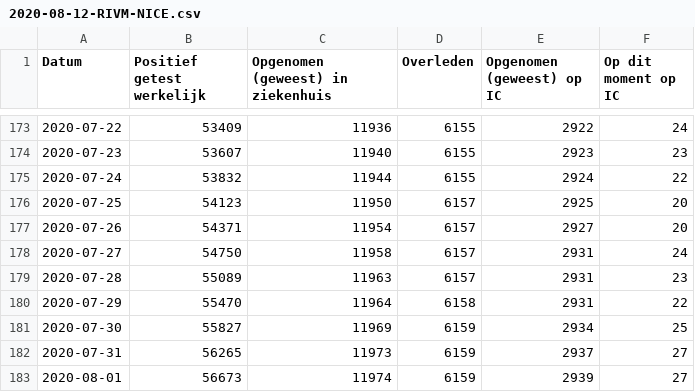
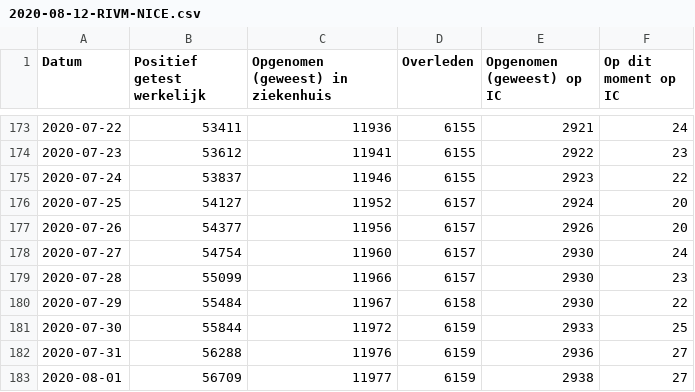
Before and after one commit to jorispz/coronadata, a CSV file: data/2020-08-12-RIVM-NICE.csv, drawn as a sheet; only a part is shown, gaps mark what is left out; the diff covers the shown part only.

```diff
--- a/data/2020-08-12-RIVM-NICE.csv
+++ b/data/2020-08-12-RIVM-NICE.csv
@@ -173,11 +173,11 @@
-2020-07-22	53409	11936	6155	2922	24
-2020-07-23	53607	11940	6155	2923	23
-2020-07-24	53832	11944	6155	2924	22
-2020-07-25	54123	11950	6157	2925	20
-2020-07-26	54371	11954	6157	2927	20
-2020-07-27	54750	11958	6157	2931	24
-2020-07-28	55089	11963	6157	2931	23
-2020-07-29	55470	11964	6158	2931	22
-2020-07-30	55827	11969	6159	2934	25
-2020-07-31	56265	11973	6159	2937	27
-2020-08-01	56673	11974	6159	2939	27
+2020-07-22	53411	11936	6155	2921	24
+2020-07-23	53612	11941	6155	2922	23
+2020-07-24	53837	11946	6155	2923	22
+2020-07-25	54127	11952	6157	2924	20
+2020-07-26	54377	11956	6157	2926	20
+2020-07-27	54754	11960	6157	2930	24
+2020-07-28	55099	11966	6157	2930	23
+2020-07-29	55484	11967	6158	2930	22
+2020-07-30	55844	11972	6159	2933	25
+2020-07-31	56288	11976	6159	2936	27
+2020-08-01	56709	11977	6159	2938	27
```
Also changed, not shown: 78 edited cells elsewhere in this file, data/runs.csv, 1 other file.
